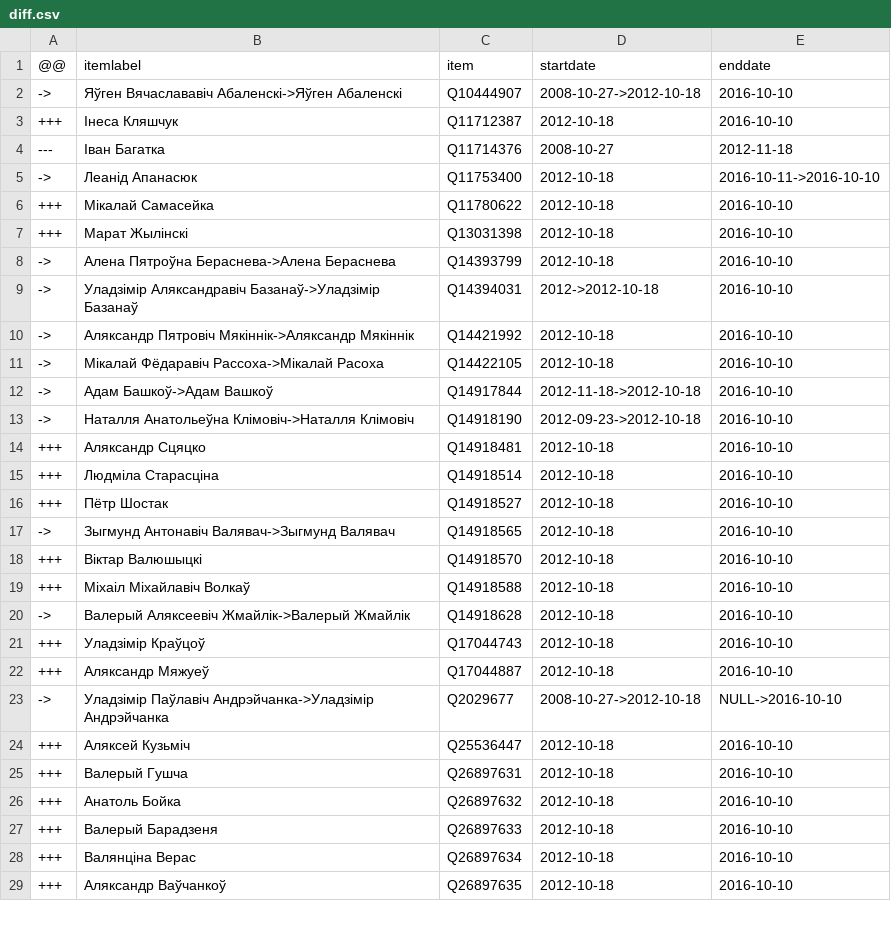
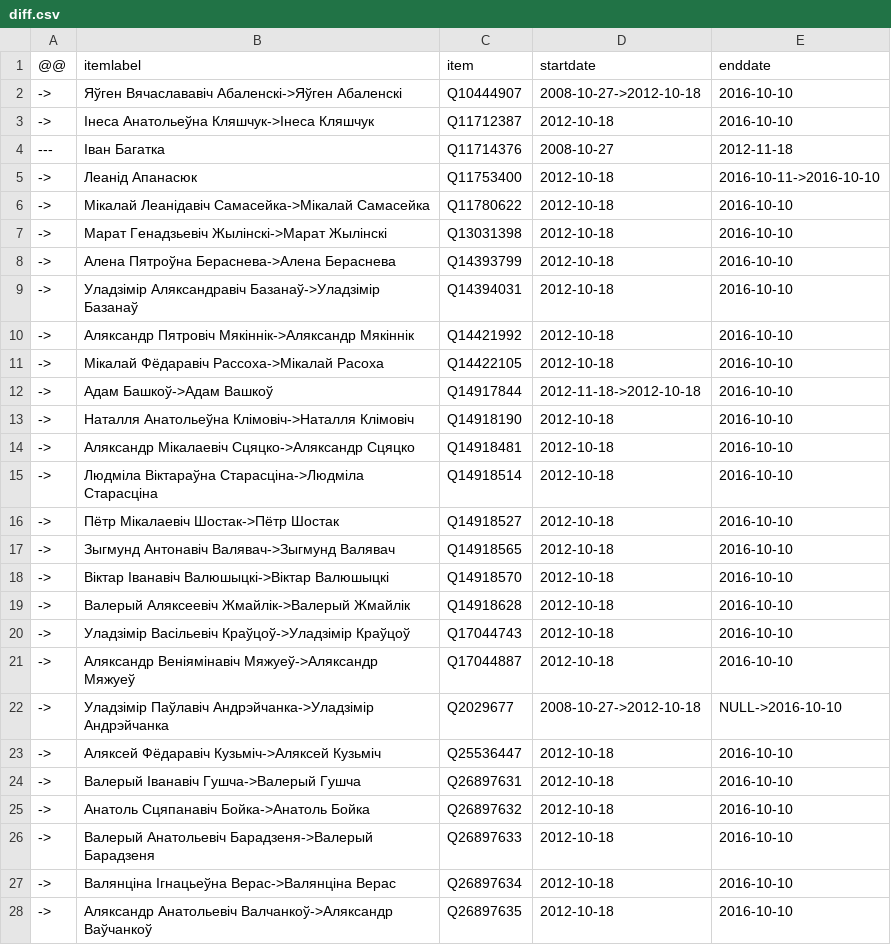
Before and after one commit to every-politician-scrapers/belarus-ministers, a CSV file: sources/5th-deputies/diff.csv, drawn as a sheet; only a part is shown; the diff covers the shown part only.

Commit message:
Compare external sources to Wikidata

```diff
--- a/sources/5th-deputies/diff.csv
+++ b/sources/5th-deputies/diff.csv
@@ -2,9 +2,9 @@
 ->,Яўген Вячаслававіч Абаленскі->Яўген Абаленскі,Q10444907,2008-10-27->2012-10-18,2016-10-10
-+++,Інеса Кляшчук,Q11712387,2012-10-18,2016-10-10
+->,Інеса Анатольеўна Кляшчук->Інеса Кляшчук,Q11712387,2012-10-18,2016-10-10
 ---,Іван Багатка,Q11714376,2008-10-27,2012-11-18
 ->,Леанід Апанасюк,Q11753400,2012-10-18,2016-10-11->2016-10-10
-+++,Мікалай Самасейка,Q11780622,2012-10-18,2016-10-10
-+++,Марат Жылінскі,Q13031398,2012-10-18,2016-10-10
+->,Мікалай Леанідавіч Самасейка->Мікалай Самасейка,Q11780622,2012-10-18,2016-10-10
+->,Марат Генадзьевіч Жылінскі->Марат Жылінскі,Q13031398,2012-10-18,2016-10-10
 ->,Алена Пятроўна Бераснева->Алена Бераснева,Q14393799,2012-10-18,2016-10-10
-->,Уладзімір Аляксандравіч Базанаў->Уладзімір Базанаў,Q14394031,2012->2012-10-18,2016-10-10
+->,Уладзімір Аляксандравіч Базанаў->Уладзімір Базанаў,Q14394031,2012-10-18,2016-10-10
 ->,Аляксандр Пятровіч Мякіннік->Аляксандр Мякіннік,Q14421992,2012-10-18,2016-10-10
@@ -12,18 +12,17 @@
 ->,Адам Башкоў->Адам Вашкоў,Q14917844,2012-11-18->2012-10-18,2016-10-10
-->,Наталля Анатольеўна Клімовіч->Наталля Клімовіч,Q14918190,2012-09-23->2012-10-18,2016-10-10
-+++,Аляксандр Сцяцко,Q14918481,2012-10-18,2016-10-10
-+++,Людміла Старасціна,Q14918514,2012-10-18,2016-10-10
-+++,Пётр Шостак,Q14918527,2012-10-18,2016-10-10
+->,Наталля Анатольеўна Клімовіч->Наталля Клімовіч,Q14918190,2012-10-18,2016-10-10
+->,Аляксандр Мікалаевіч Сцяцко->Аляксандр Сцяцко,Q14918481,2012-10-18,2016-10-10
+->,Людміла Віктараўна Старасціна->Людміла Старасціна,Q14918514,2012-10-18,2016-10-10
+->,Пётр Мікалаевіч Шостак->Пётр Шостак,Q14918527,2012-10-18,2016-10-10
 ->,Зыгмунд Антонавіч Валявач->Зыгмунд Валявач,Q14918565,2012-10-18,2016-10-10
-+++,Віктар Валюшыцкі,Q14918570,2012-10-18,2016-10-10
-+++,Міхаіл Міхайлавіч Волкаў,Q14918588,2012-10-18,2016-10-10
+->,Віктар Іванавіч Валюшыцкі->Віктар Валюшыцкі,Q14918570,2012-10-18,2016-10-10
 ->,Валерый Аляксеевіч Жмайлік->Валерый Жмайлік,Q14918628,2012-10-18,2016-10-10
-+++,Уладзімір Краўцоў,Q17044743,2012-10-18,2016-10-10
-+++,Аляксандр Мяжуеў,Q17044887,2012-10-18,2016-10-10
+->,Уладзімір Васільевіч Краўцоў->Уладзімір Краўцоў,Q17044743,2012-10-18,2016-10-10
+->,Аляксандр Веніямінавіч Мяжуеў->Аляксандр Мяжуеў,Q17044887,2012-10-18,2016-10-10
 ->,Уладзімір Паўлавіч Андрэйчанка->Уладзімір Андрэйчанка,Q2029677,2008-10-27->2012-10-18,NULL->2016-10-10
-+++,Аляксей Кузьміч,Q25536447,2012-10-18,2016-10-10
-+++,Валерый Гушча,Q26897631,2012-10-18,2016-10-10
-+++,Анатоль Бойка,Q26897632,2012-10-18,2016-10-10
-+++,Валерый Барадзеня,Q26897633,2012-10-18,2016-10-10
-+++,Валянціна Верас,Q26897634,2012-10-18,2016-10-10
-+++,Аляксандр Ваўчанкоў,Q26897635,2012-10-18,2016-10-10
+->,Аляксей Фёдаравіч Кузьміч->Аляксей Кузьміч,Q25536447,2012-10-18,2016-10-10
+->,Валерый Іванавіч Гушча->Валерый Гушча,Q26897631,2012-10-18,2016-10-10
+->,Анатоль Сцяпанавіч Бойка->Анатоль Бойка,Q26897632,2012-10-18,2016-10-10
+->,Валерый Анатольевіч Барадзеня->Валерый Барадзеня,Q26897633,2012-10-18,2016-10-10
+->,Валянціна Ігнацьеўна Верас->Валянціна Верас,Q26897634,2012-10-18,2016-10-10
+->,Аляксандр Анатольевіч Валчанкоў->Аляксандр Ваўчанкоў,Q26897635,2012-10-18,2016-10-10
```
Also changed, not shown: 1 removed row and 150 edited cells elsewhere in this file, data/diff.csv, data/wikidata.csv, 10 other files.
